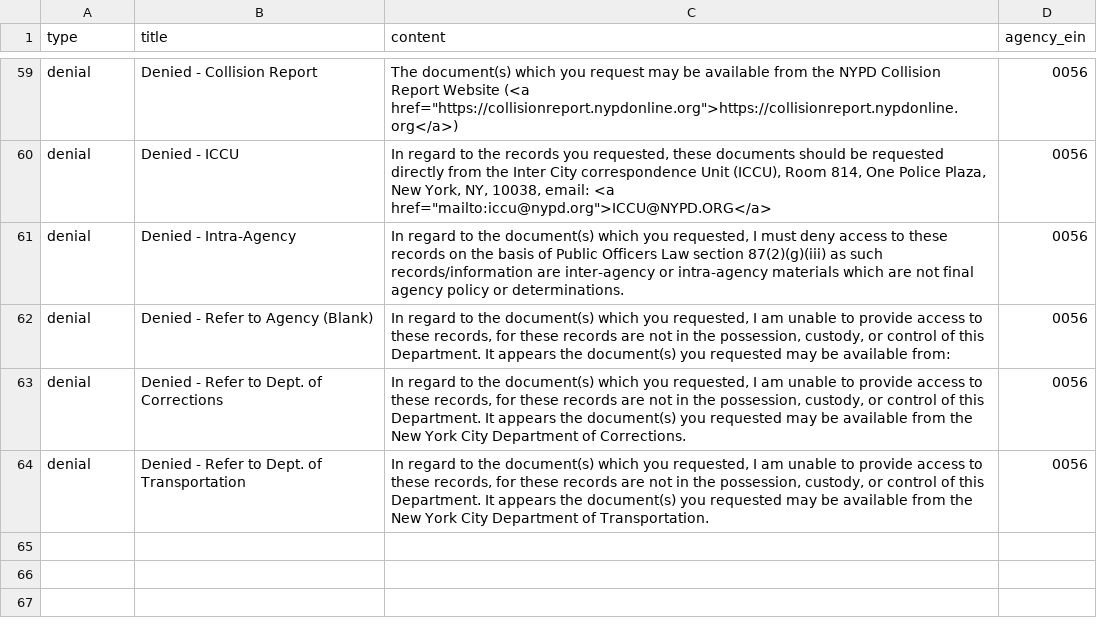
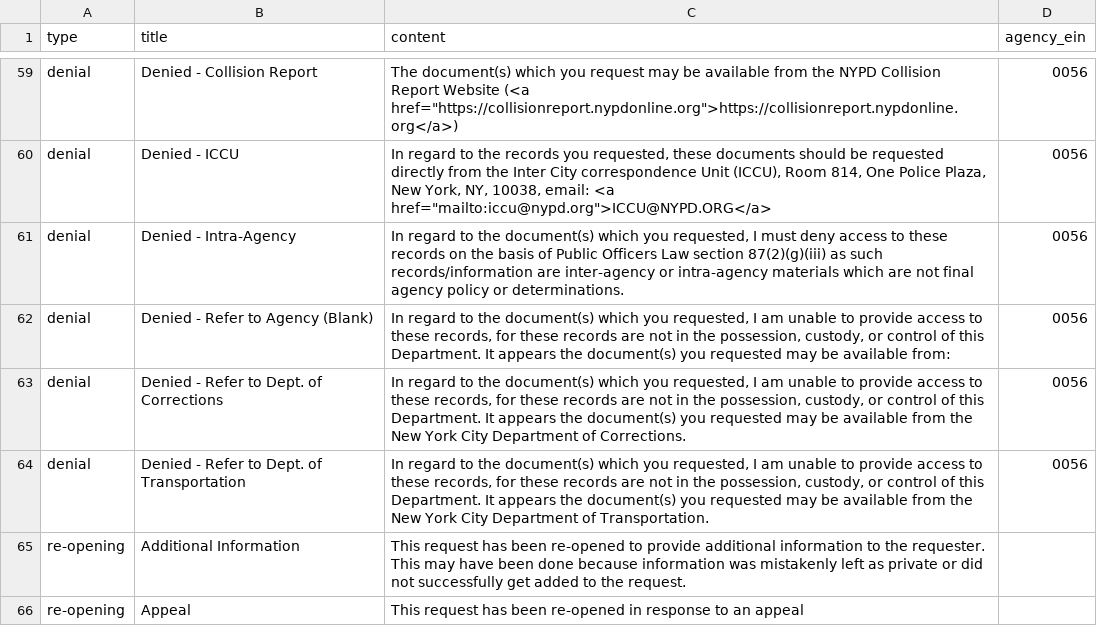
Before and after one commit to CityOfNewYork/NYCOpenRecords, a CSV file: data/reasons.csv, drawn as a sheet; only a part is shown, gaps mark what is left out.

Commit message:
Initial version of re-opening reason

```diff
--- a/data/reasons.csv
+++ b/data/reasons.csv
@@ -64 +64,3 @@
 "denial","Denied - Refer to Dept. of Transportation","In regard to the document(s) which you requested, I am unable to provide access to these records, for these records are not in the possession, custody, or control of this Department. It appears the document(s) you requested may be available from the New York City Department of Transportation.","0056"
+"re-opening","Additional Information","This request has been re-opened to provide additional information to the requester. This may have been done because information was mistakenly left as private or did not successfully get added to the request."
+"re-opening","Appeal","This request has been re-opened in response to an appeal"
```
Also changed, not shown: 9 other files.
